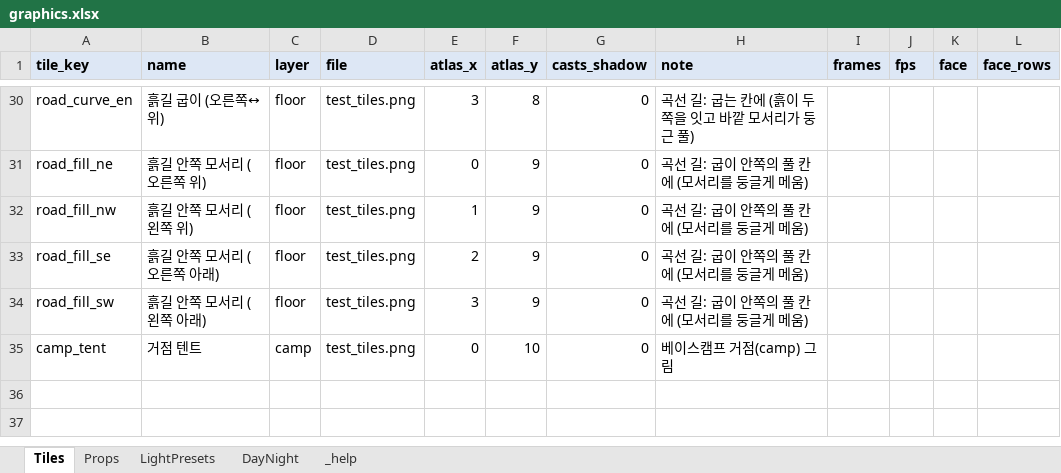
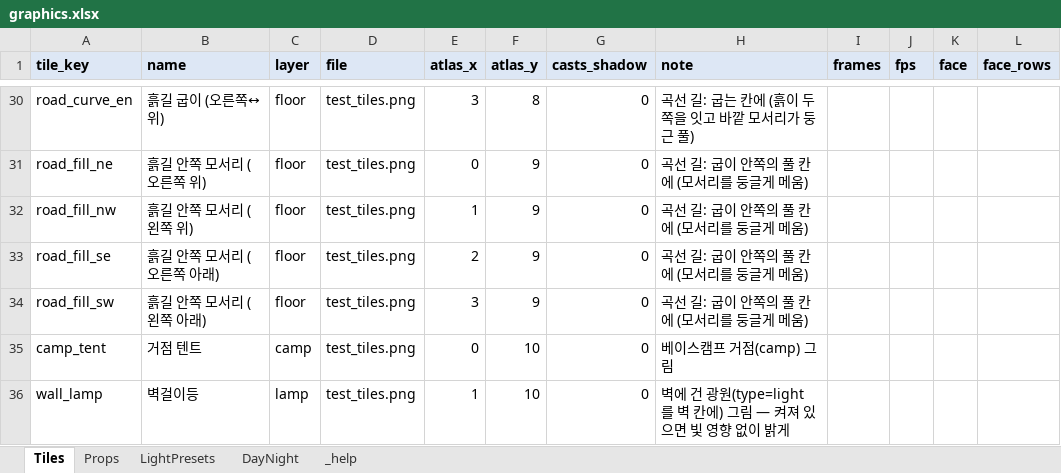
Before and after one commit to HomilBBANG/rt_Tevah, an Excel workbook: tools/sheets/graphics.xlsx, sheet Tiles, drawn as a sheet; only a part is shown, gaps mark what is left out; values as stored, in another font and other column widths than the file's, no borders; the diff names each change by its address in the sheet, - before the commit and + after, or states it on an @@ line.

```diff
--- a/tools/sheets/graphics.xlsx (sheet Tiles)
+++ b/tools/sheets/graphics.xlsx (sheet Tiles)
+row 36: wall_lamp | 벽걸이등 | lamp | test_tiles.png | 1 | 10 | 0 | 벽에 건 광원(type=light 를 벽 칸에) 그림 — 켜져 있으면 빛 영향 없이 밝게
```
Also changed, not shown: sheet LightPresets, 10 other files.
